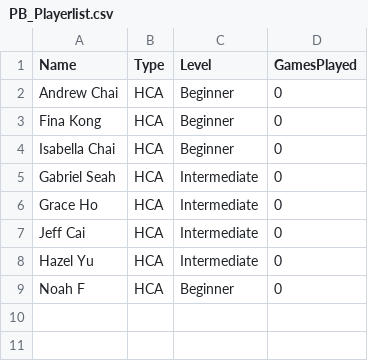
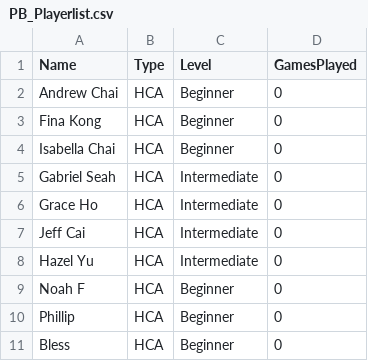
Before and after one commit to andrewcsa/PB_App, a CSV file: PB_Playerlist.csv, drawn as a sheet.

Commit message:
Update PB player list (2026-07-17T05:45:32.622Z)

```diff
--- a/PB_Playerlist.csv
+++ b/PB_Playerlist.csv
@@ -9 +9,3 @@ Hazel Yu,HCA,Intermediate,0
 Noah F,HCA,Beginner,0
+Phillip,HCA,Beginner,0
+Bless,HCA,Beginner,0
```
